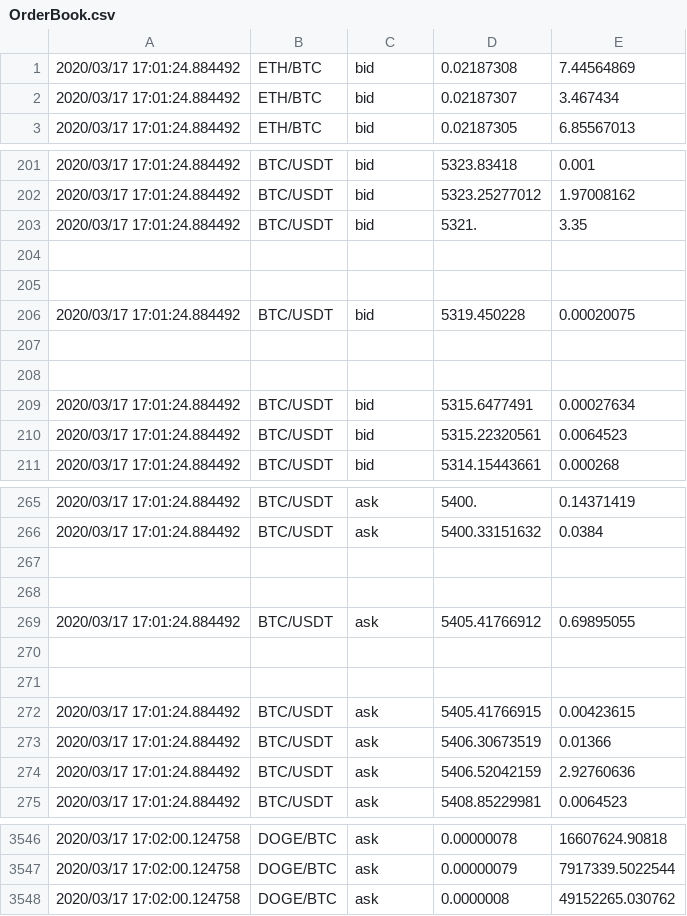
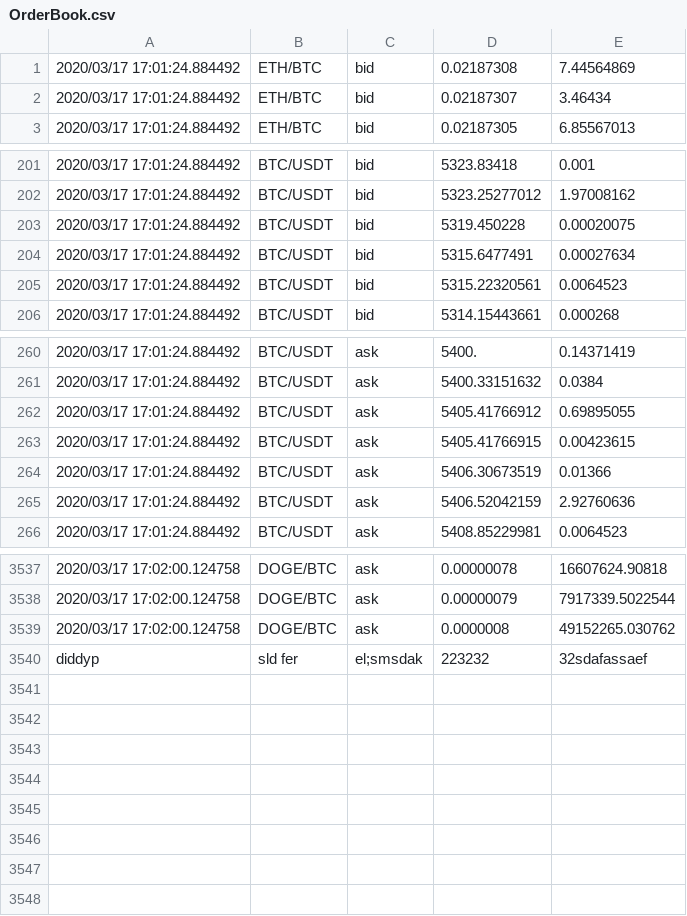
Before and after one commit to WillC33/CryptoTradingExchange, a CSV file: OrderBook.csv, drawn as a sheet; only a part is shown, gaps mark what is left out.

```diff
--- a/OrderBook.csv
+++ b/OrderBook.csv
@@ -1,3 +1,3 @@
 2020/03/17 17:01:24.884492,ETH/BTC,bid,0.02187308,7.44564869
-2020/03/17 17:01:24.884492,ETH/BTC,bid,0.02187307,3.467434
+2020/03/17 17:01:24.884492,ETH/BTC,bid,0.02187307,3.46434
 2020/03/17 17:01:24.884492,ETH/BTC,bid,0.02187305,6.85567013
@@ -202,8 +202,3 @@
 2020/03/17 17:01:24.884492,BTC/USDT,bid,5323.25277012,1.97008162
-2020/03/17 17:01:24.884492,BTC/USDT,bid,5321.,3.35
-
-
 2020/03/17 17:01:24.884492,BTC/USDT,bid,5319.450228,0.00020075
-
-
 2020/03/17 17:01:24.884492,BTC/USDT,bid,5315.6477491,0.00027634
@@ -266,7 +261,3 @@
 2020/03/17 17:01:24.884492,BTC/USDT,ask,5400.33151632,0.0384
-
-
 2020/03/17 17:01:24.884492,BTC/USDT,ask,5405.41766912,0.69895055
-
-
 2020/03/17 17:01:24.884492,BTC/USDT,ask,5405.41766915,0.00423615
@@ -3548 +3539,2 @@
 2020/03/17 17:02:00.124758,DOGE/BTC,ask,0.0000008,49152265.030762
+diddyp, sld fer, el;smsdak, 223232, 32sdafassaef
```
Also changed, not shown: 15 other files.
